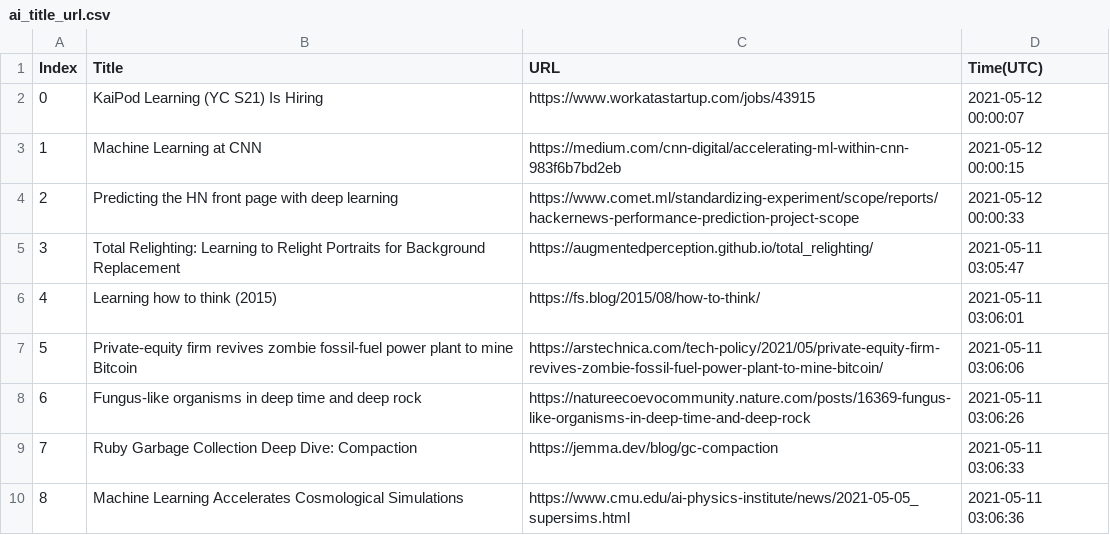
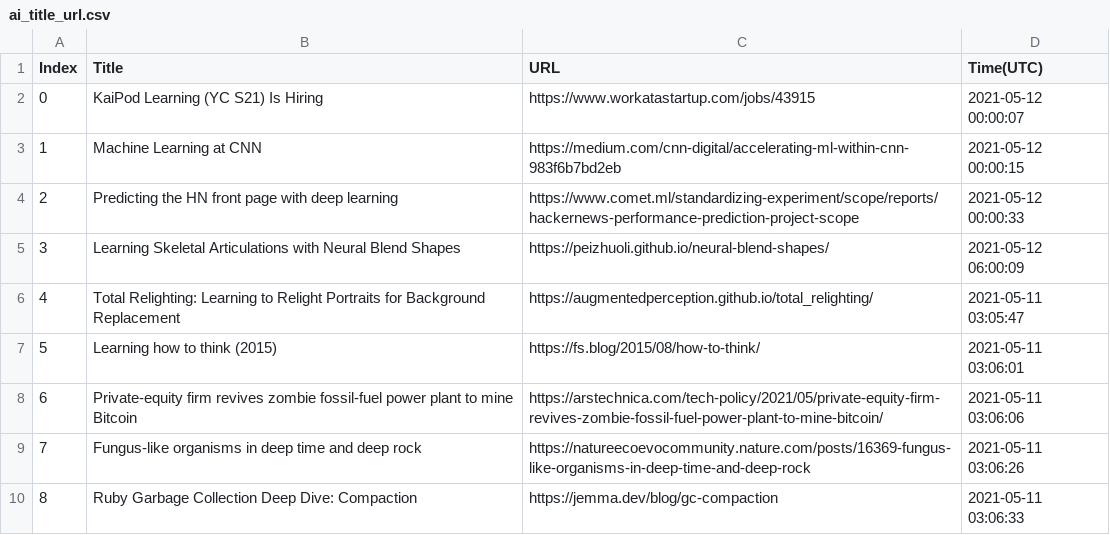
Before and after one commit to seitlab/seitlab.github.io, a CSV file: data/ai_title_url.csv, drawn as a sheet; only a part is shown; the shorter side is filled out with more unchanged rows; addresses are those after the commit; the diff names each change by its address in the sheet, - before the commit and + after, or states it on an @@ line.

```diff
--- a/data/ai_title_url.csv
+++ b/data/ai_title_url.csv
+row 5: 3 | Learning Skeletal Articulations with Neural Blend Shapes | https://peizhuoli.github.io/neural-blend-shapes/ | 2021-05-12 06:00:09
@@ column A (Index) renumbered from row 6 down @@
```
Also changed, not shown: data/iot_title_url.csv, data/security_title_url.csv, 2 other files.
